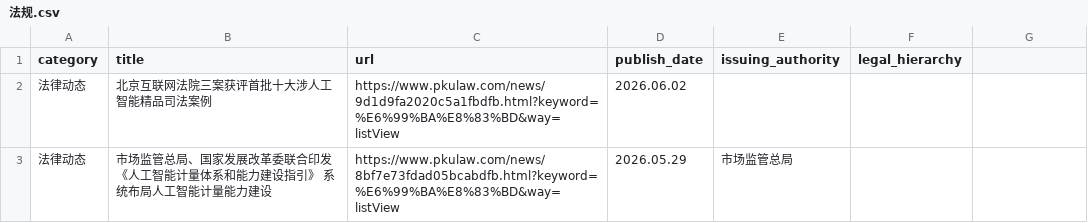
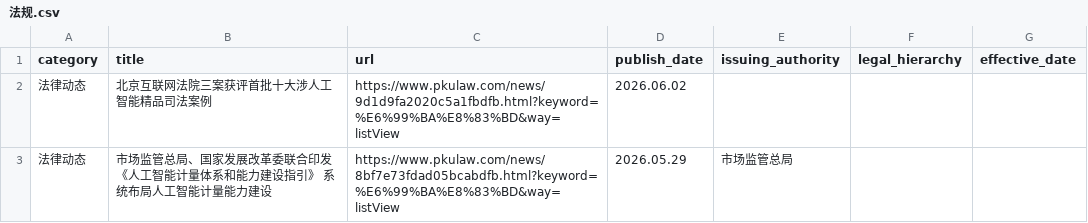
Before and after one commit to youngfish42/law_query, a CSV file: 法规.csv, drawn as a sheet; only a part is shown; the diff names each change by its address in the sheet, - before the commit and + after, or states it on an @@ line.

Commit message:
fix(p0): add effective_date column and enforce Beijing time in CI
- workflow 追加 env.TZ=Asia/Shanghai，与代码里显式北京时区形成双保险
- 法规.csv 新增 effective_date 列（同步补齐历史行）
- generate_rss.py 在 effective_date 与 publish_date 不同时补充'施行日期'
- index.html 展示施行日期字段（仅在与公布日期不同时）

```diff
--- a/法规.csv
+++ b/法规.csv
-G1: (empty)
+G1: effective_date
```
Also changed, not shown: 3 other files.
